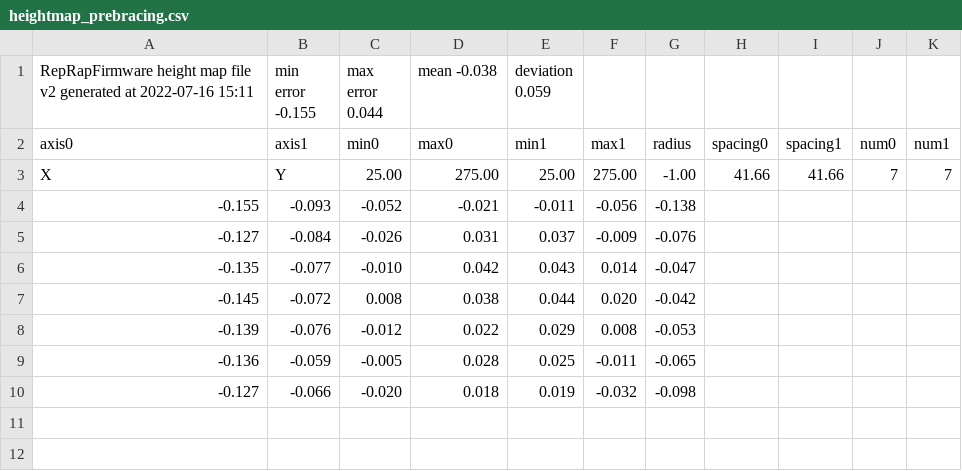
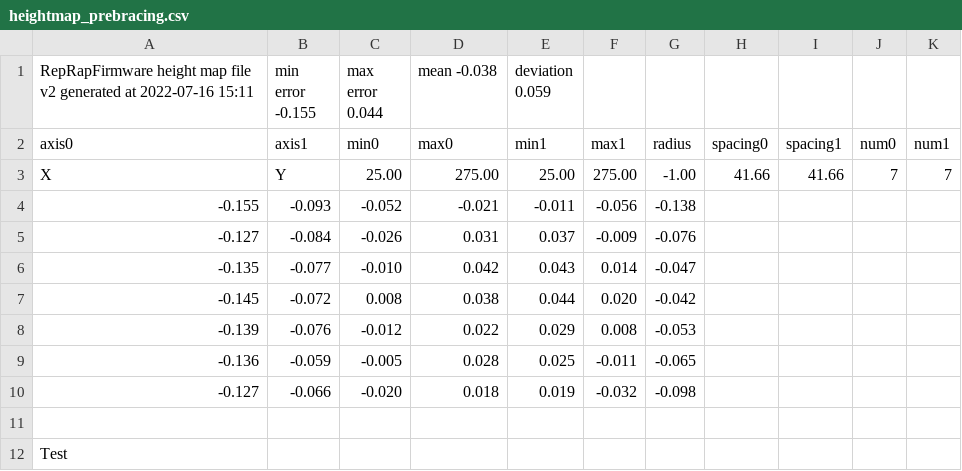
Before and after one commit to Sindarius/Jubilee_Config, a CSV file: sys/heightmap_prebracing.csv, drawn as a sheet.

```diff
--- a/sys/heightmap_prebracing.csv
+++ b/sys/heightmap_prebracing.csv
@@ -10 +10,3 @@ X,Y,25.00,275.00,25.00,275.00,-1.00,41.66,41.66,7,7
  -0.127, -0.066, -0.020,  0.018,  0.019, -0.032, -0.098
+
+Test
```
Also changed, not shown: sys/heightmap.csv, 17 other files.
